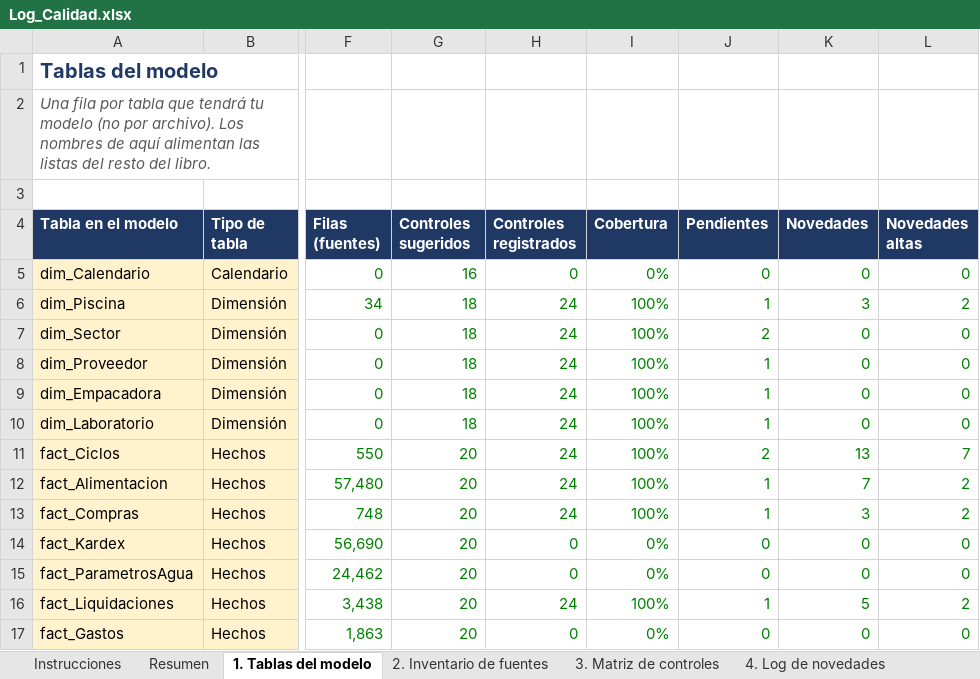
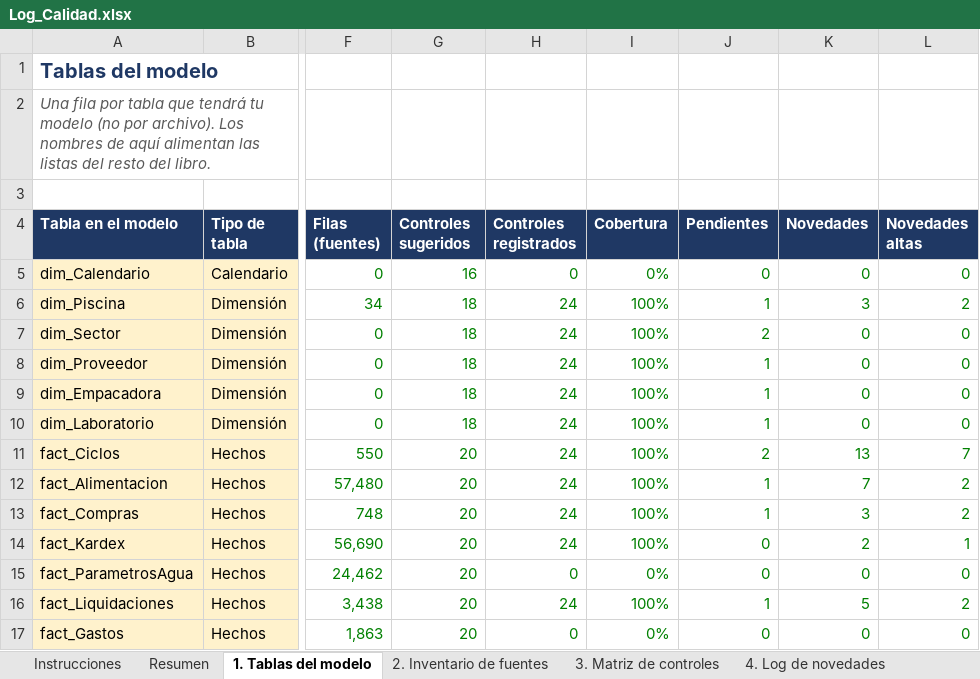
Before and after one commit to EfrenCherres/acuicola-sofrevi-bi, an Excel workbook: bitacora/Log_Calidad.xlsx, sheet 1. Tablas del modelo, drawn as a sheet; only a part is shown, gaps mark what is left out; values as stored, in another font and other column widths than the file's, no borders; conditional formats not drawn; the diff names each change by its address in the sheet, - before the commit and + after, or states it on an @@ line.

Commit message:
Cierre de fact_Kardex (10 de 13): cruce bodega vs piscina
Novedades 32-33, matriz de controles, restauración de columnas en fact_Compras y QA_Columnas_Esperadas. Hallazgo: 12 % del alimento despachado a P-17..P-24 desde 2024 no aparece como ración.

```diff
--- a/bitacora/Log_Calidad.xlsx (sheet 1. Tablas del modelo)
+++ b/bitacora/Log_Calidad.xlsx (sheet 1. Tablas del modelo)
-H14 (Controles registrados): 0
+H14 (Controles registrados): 24
-I14 (Cobertura): 0%
+I14 (Cobertura): 100%
-K14 (Novedades): 0
+K14 (Novedades): 2
-L14 (Novedades altas): 0
+L14 (Novedades altas): 1
```
Also changed, not shown: sheet 3. Matriz de controles, sheet 4. Log de novedades, sheet Resumen, 3 other files.
